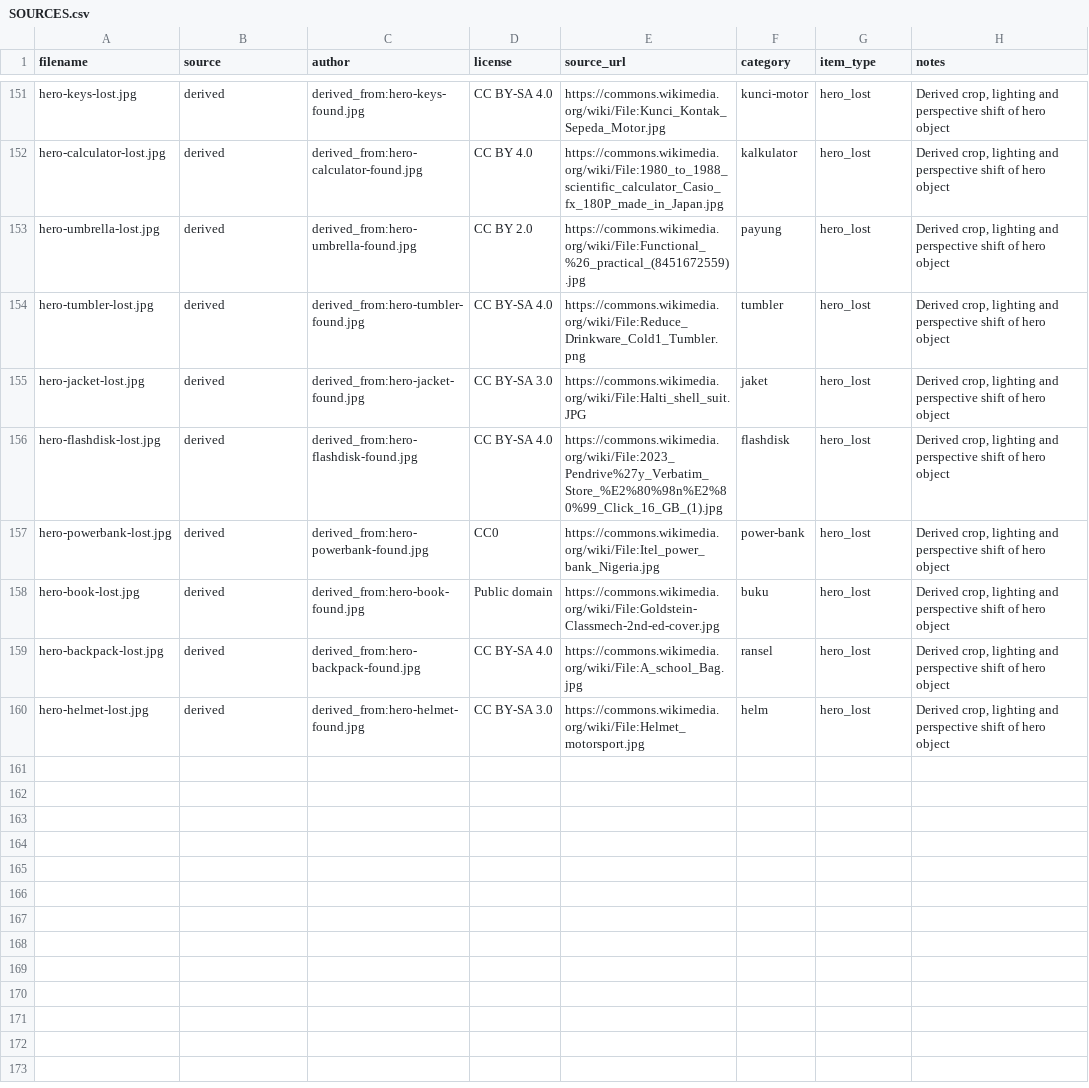
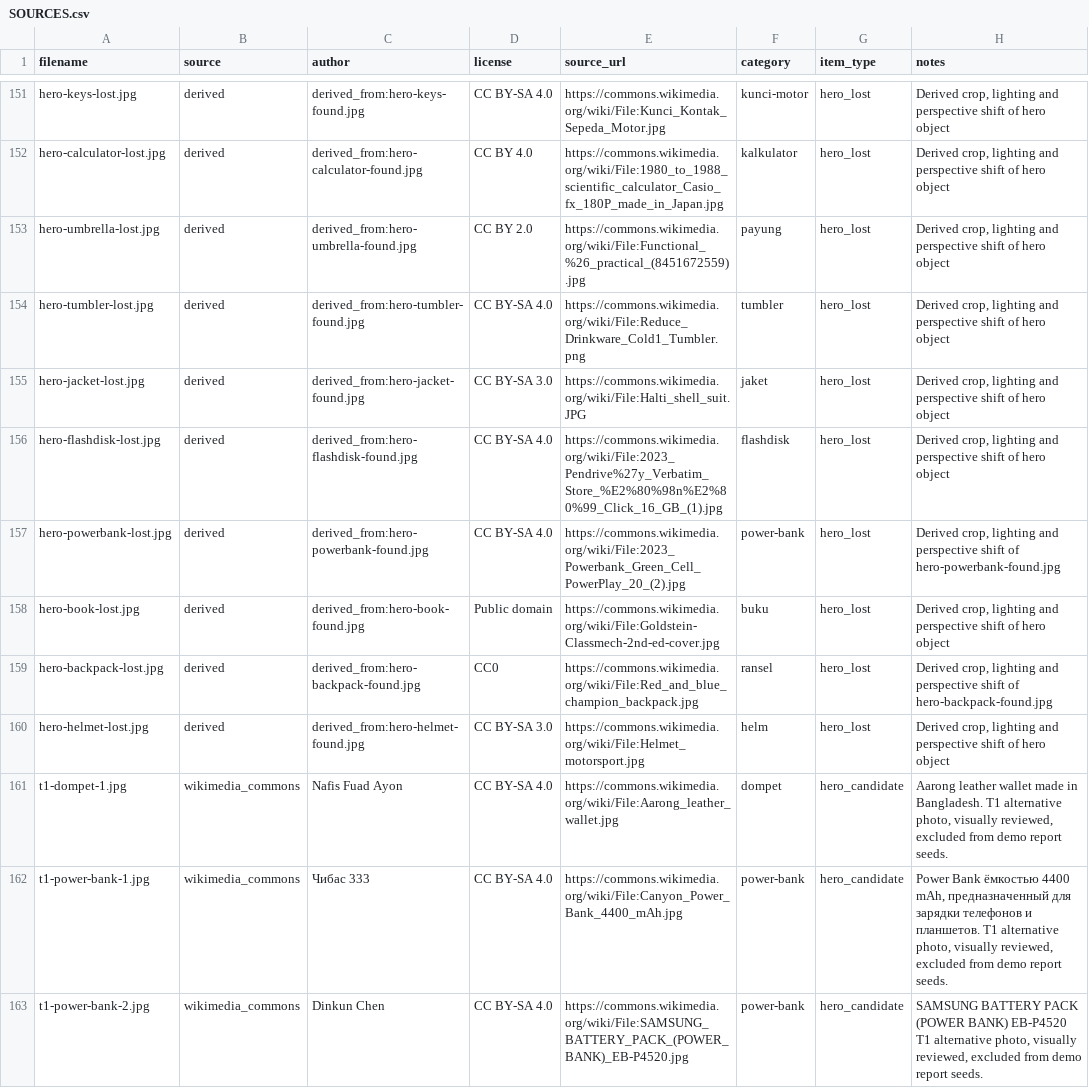
Before and after one commit to pisondev/simpanugm, a CSV file: data/demo/SOURCES.csv, drawn as a sheet; only a part is shown, gaps mark what is left out; the diff covers the shown part only.

Commit message:
fix: select clearer licensed demo hero photos

```diff
--- a/data/demo/SOURCES.csv
+++ b/data/demo/SOURCES.csv
@@ -156,5 +156,8 @@ hero-jacket-lost.jpg,derived,derived_from:hero-jacket-found.jpg,CC BY-SA 3.0,htt
 hero-flashdisk-lost.jpg,derived,derived_from:hero-flashdisk-found.jpg,CC BY-SA 4.0,https://commons.wikimedia.org/wiki/File:2023_Pendrive%27y_Verbatim_Store_%E2%80%98n%E2%80%99_Click_16_GB_(1).jpg,flashdisk,hero_lost,"Derived crop, lighting and perspective shift of hero object"
-hero-powerbank-lost.jpg,derived,derived_from:hero-powerbank-found.jpg,CC0,https://commons.wikimedia.org/wiki/File:Itel_power_bank_Nigeria.jpg,power-bank,hero_lost,"Derived crop, lighting and perspective shift of hero object"
+hero-powerbank-lost.jpg,derived,derived_from:hero-powerbank-found.jpg,CC BY-SA 4.0,https://commons.wikimedia.org/wiki/File:2023_Powerbank_Green_Cell_PowerPlay_20_(2).jpg,power-bank,hero_lost,"Derived crop, lighting and perspective shift of hero-powerbank-found.jpg"
 hero-book-lost.jpg,derived,derived_from:hero-book-found.jpg,Public domain,https://commons.wikimedia.org/wiki/File:Goldstein-Classmech-2nd-ed-cover.jpg,buku,hero_lost,"Derived crop, lighting and perspective shift of hero object"
-hero-backpack-lost.jpg,derived,derived_from:hero-backpack-found.jpg,CC BY-SA 4.0,https://commons.wikimedia.org/wiki/File:A_school_Bag.jpg,ransel,hero_lost,"Derived crop, lighting and perspective shift of hero object"
+hero-backpack-lost.jpg,derived,derived_from:hero-backpack-found.jpg,CC0,https://commons.wikimedia.org/wiki/File:Red_and_blue_champion_backpack.jpg,ransel,hero_lost,"Derived crop, lighting and perspective shift of hero-backpack-found.jpg"
 hero-helmet-lost.jpg,derived,derived_from:hero-helmet-found.jpg,CC BY-SA 3.0,https://commons.wikimedia.org/wiki/File:Helmet_motorsport.jpg,helm,hero_lost,"Derived crop, lighting and perspective shift of hero object"
+t1-dompet-1.jpg,wikimedia_commons,Nafis Fuad Ayon,CC BY-SA 4.0,https://commons.wikimedia.org/wiki/File:Aarong_leather_wallet.jpg,dompet,hero_candidate,"Aarong leather wallet made in Bangladesh. T1 alternative photo, visually reviewed, excluded from demo report seeds."
+t1-power-bank-1.jpg,wikimedia_commons,Чибас 333,CC BY-SA 4.0,https://commons.wikimedia.org/wiki/File:Canyon_Power_Bank_4400_mAh.jpg,power-bank,hero_candidate,"Power Bank ёмкостью 4400 mAh, предназначенный для зарядки телефонов и планшетов. T1 alternative photo, visually reviewed, excluded from demo report seeds."
+t1-power-bank-2.jpg,wikimedia_commons,Dinkun Chen,CC BY-SA 4.0,https://commons.wikimedia.org/wiki/File:SAMSUNG_BATTERY_PACK_(POWER_BANK)_EB-P4520.jpg,power-bank,hero_candidate,"SAMSUNG BATTERY PACK (POWER BANK) EB-P4520 T1 alternative photo, visually reviewed, excluded from demo report seeds."
```
Also changed, not shown: 6 added rows and 13 edited cells elsewhere in this file, 18 other files.
